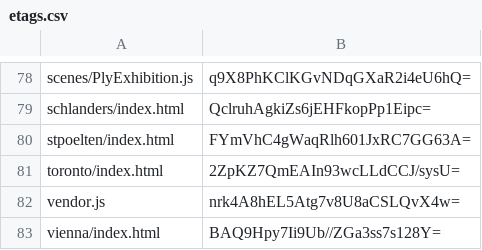
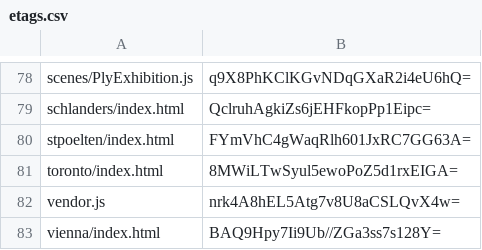
Before and after one commit to artificialmuseum/staging, a CSV file: docs/etags.csv, drawn as a sheet; only a part is shown, gaps mark what is left out.

```diff
--- a/docs/etags.csv
+++ b/docs/etags.csv
@@ -80,3 +80,3 @@ schlanders/index.html,QclruhAgkiZs6jEHFkopPp1Eipc=
 stpoelten/index.html,FYmVhC4gWaqRlh601JxRC7GG63A=
-toronto/index.html,2ZpKZ7QmEAIn93wcLLdCCJ/sysU=
+toronto/index.html,8MWiLTwSyul5ewoPoZ5d1rxEIGA=
 vendor.js,nrk4A8hEL5Atg7v8U8aCSLQvX4w=
```
Also changed, not shown: 2 other files.
